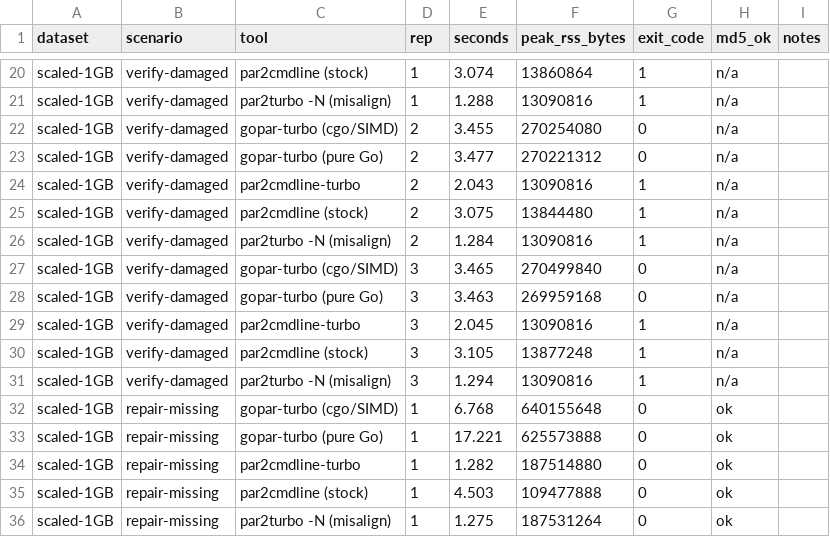
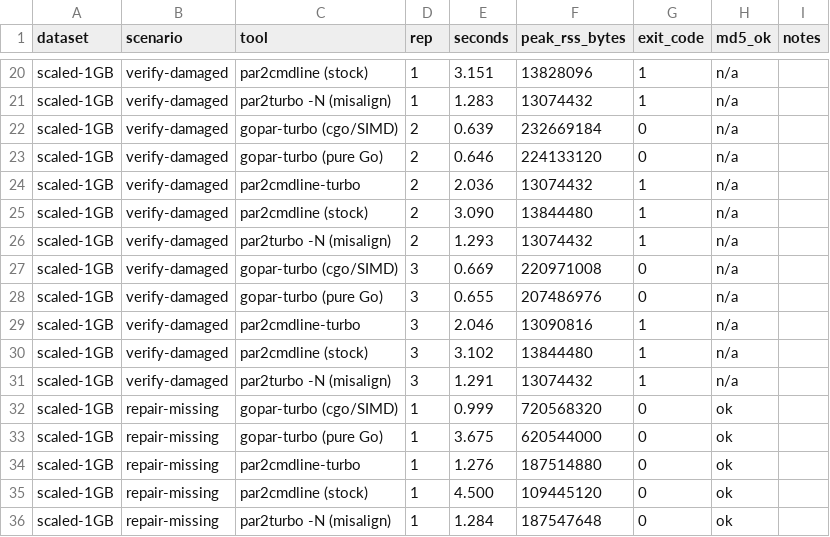
Before and after one commit to javi11/gopar-turbo, a CSV file: bench/results.csv, drawn as a sheet; only a part is shown, gaps mark what is left out; the diff covers the shown part only; the diff names each change by its address in the sheet, - before the commit and + after, or states it on an @@ line.

```diff
--- a/bench/results.csv
+++ b/bench/results.csv
-E20 (seconds): 3.074
+E20 (seconds): 3.151
-F20 (peak_rss_bytes): 13860864
+F20 (peak_rss_bytes): 13828096
-E21 (seconds): 1.288
+E21 (seconds): 1.283
-F21 (peak_rss_bytes): 13090816
+F21 (peak_rss_bytes): 13074432
-E22 (seconds): 3.455
+E22 (seconds): 0.639
-F22 (peak_rss_bytes): 270254080
+F22 (peak_rss_bytes): 232669184
-E23 (seconds): 3.477
+E23 (seconds): 0.646
-F23 (peak_rss_bytes): 270221312
+F23 (peak_rss_bytes): 224133120
-E24 (seconds): 2.043
+E24 (seconds): 2.036
-F24 (peak_rss_bytes): 13090816
+F24 (peak_rss_bytes): 13074432
-E25 (seconds): 3.075
+E25 (seconds): 3.090
-E26 (seconds): 1.284
+E26 (seconds): 1.293
-F26 (peak_rss_bytes): 13090816
+F26 (peak_rss_bytes): 13074432
-E27 (seconds): 3.465
+E27 (seconds): 0.669
-F27 (peak_rss_bytes): 270499840
+F27 (peak_rss_bytes): 220971008
-E28 (seconds): 3.463
+E28 (seconds): 0.655
-F28 (peak_rss_bytes): 269959168
+F28 (peak_rss_bytes): 207486976
-E29 (seconds): 2.045
+E29 (seconds): 2.046
-E30 (seconds): 3.105
+E30 (seconds): 3.102
-F30 (peak_rss_bytes): 13877248
+F30 (peak_rss_bytes): 13844480
-E31 (seconds): 1.294
+E31 (seconds): 1.291
-F31 (peak_rss_bytes): 13090816
+F31 (peak_rss_bytes): 13074432
-E32 (seconds): 6.768
+E32 (seconds): 0.999
-F32 (peak_rss_bytes): 640155648
+F32 (peak_rss_bytes): 720568320
-E33 (seconds): 17.221
+E33 (seconds): 3.675
-F33 (peak_rss_bytes): 625573888
+F33 (peak_rss_bytes): 620544000
-E34 (seconds): 1.282
+E34 (seconds): 1.276
-E35 (seconds): 4.503
+E35 (seconds): 4.500
-F35 (peak_rss_bytes): 109477888
+F35 (peak_rss_bytes): 109445120
-E36 (seconds): 1.275
+E36 (seconds): 1.284
-F36 (peak_rss_bytes): 187531264
+F36 (peak_rss_bytes): 187547648
```
Also changed, not shown: 117 edited cells elsewhere in this file, 2 other files.
